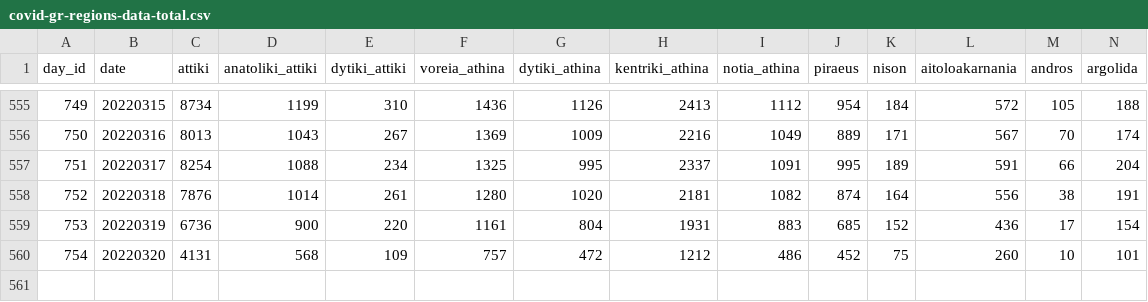
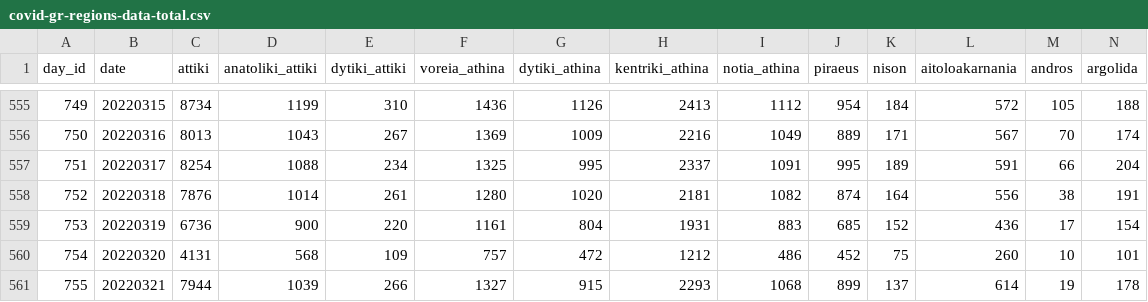
Before and after one commit to codeuxius/covideld, a CSV file: covid-gr-regions-data-total.csv, drawn as a sheet; only a part is shown, gaps mark what is left out; rows hold the shown columns only; the diff names each change by its address in the sheet, - before the commit and + after, or states it on an @@ line.

```diff
--- a/covid-gr-regions-data-total.csv
+++ b/covid-gr-regions-data-total.csv
+row 561: 755 | 20220321 | 7944 | 1039 | 266 | 1327 | 915 | 2293 | 1068 | 899 | 137 | 614 | 19 | 178
```
Also changed, not shown: covid-gr-daily-data.csv, 3 other files.
